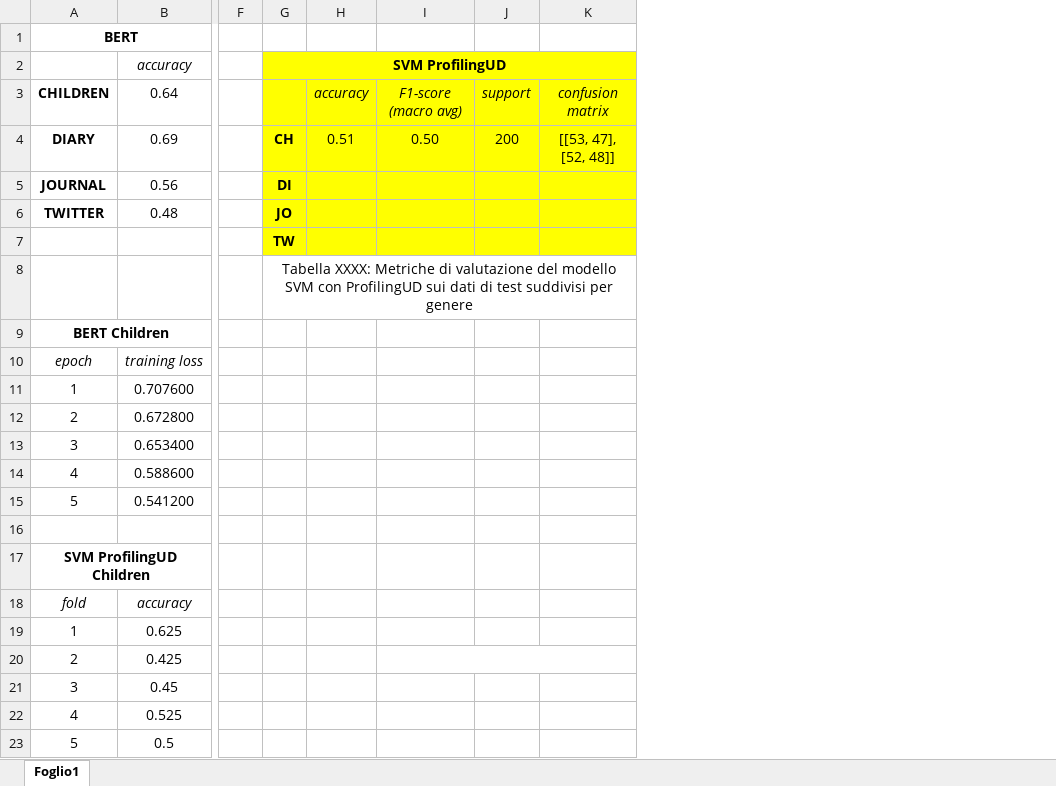
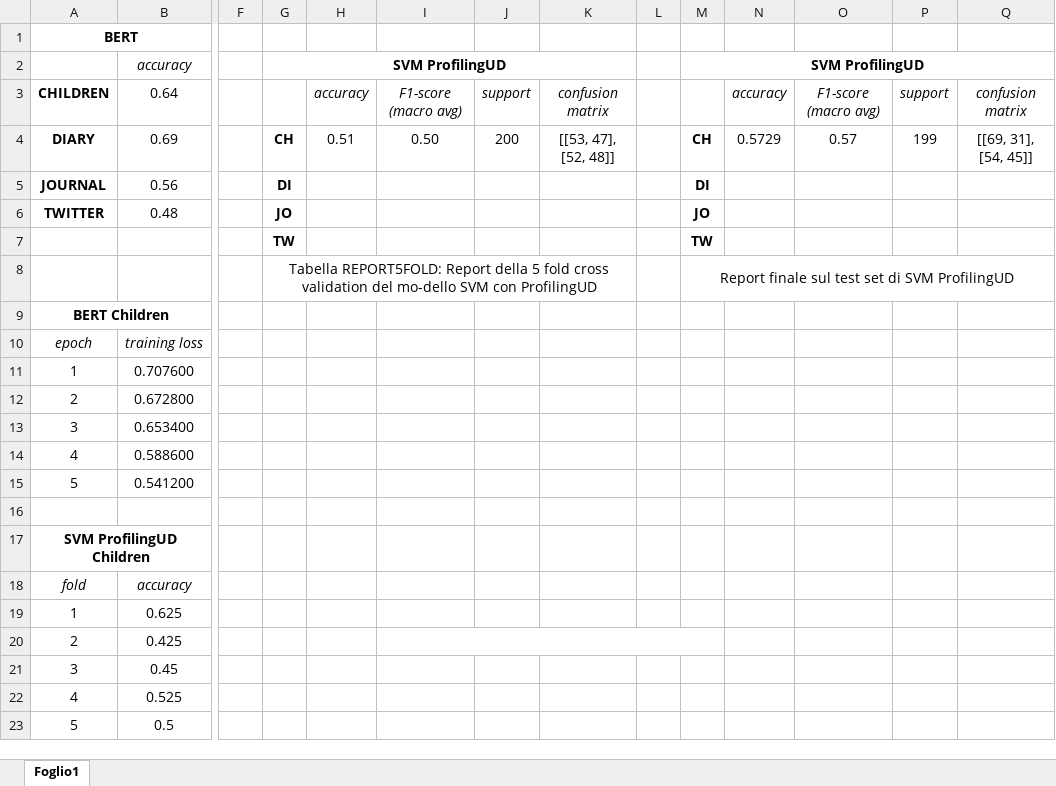
Before and after one commit to agnesecam/GxG_Camici, an Excel workbook: Relazione_tabella_comparativa.xlsx, sheet Foglio1, drawn as a sheet; only a part is shown, gaps mark what is left out; values as stored, in another font and other column widths than the file's, no borders; the diff names each change by its address in the sheet, - before the commit and + after, or states it on an @@ line.

```diff
--- a/Relazione_tabella_comparativa.xlsx (sheet Foglio1)
+++ b/Relazione_tabella_comparativa.xlsx (sheet Foglio1)
+column L, empty
+column M (SVM ProfilingUD), rows 4-8: CH | DI | JO | TW | Report finale sul test set di SVM ProfilingUD
+column N, rows 3-4: accuracy | 0.5729
+column O, rows 3-4: F1-score (macro avg) | 0.57
+column P, rows 3-4: support | 199
+column Q, rows 3-4: confusion matrix | [[69, 31], [54, 45]]
-G2:K7 fill: #FFFF00
+G2:K7 fill: none
-G8 (SVM ProfilingUD): Tabella XXXX: Metriche di valutazione del modello SVM con ProfilingUD sui dati di test suddivisi per genere
+G8 (SVM ProfilingUD): Tabella REPORT5FOLD: Report della 5 fold cross validation del mo-dello SVM con ProfilingUD
```
Also changed, not shown: 3 other files.
